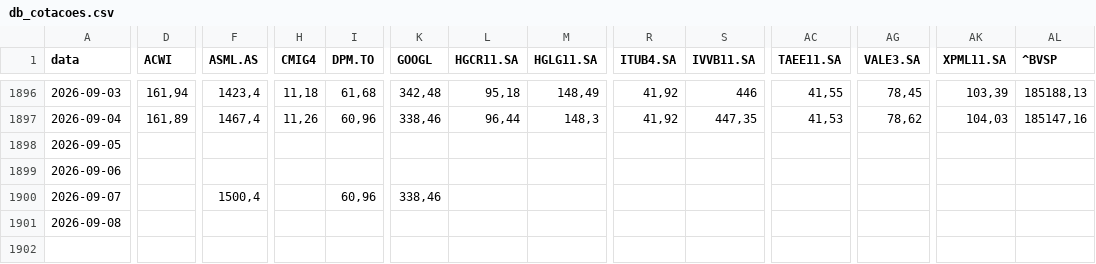
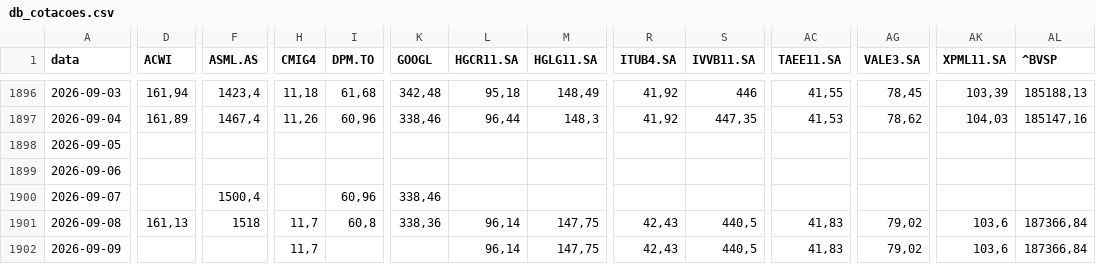
Before and after one commit to barrowsbr/Meus-investimentos-dev, a CSV file: db_cotacoes.csv, drawn as a sheet; only a part is shown, gaps mark what is left out; rows hold the shown columns only; the diff covers the shown part only; the diff names each change by its address in the sheet, - before the commit and + after, or states it on an @@ line.

```diff
--- a/db_cotacoes.csv
+++ b/db_cotacoes.csv
-D1901 (ACWI): (empty)
+D1901 (ACWI): 161,13
-F1901 (ASML.AS): (empty)
+F1901 (ASML.AS): 1518
-H1901 (CMIG4): (empty)
+H1901 (CMIG4): 11,7
-I1901 (DPM.TO): (empty)
+I1901 (DPM.TO): 60,8
-K1901 (GOOGL): (empty)
+K1901 (GOOGL): 338,36
-L1901 (HGCR11.SA): (empty)
+L1901 (HGCR11.SA): 96,14
-M1901 (HGLG11.SA): (empty)
+M1901 (HGLG11.SA): 147,75
-R1901 (ITUB4.SA): (empty)
+R1901 (ITUB4.SA): 42,43
-S1901 (IVVB11.SA): (empty)
+S1901 (IVVB11.SA): 440,5
-AC1901 (TAEE11.SA): (empty)
+AC1901 (TAEE11.SA): 41,83
-AG1901 (VALE3.SA): (empty)
+AG1901 (VALE3.SA): 79,02
-AK1901 (XPML11.SA): (empty)
+AK1901 (XPML11.SA): 103,6
-AL1901 (^BVSP): (empty)
+AL1901 (^BVSP): 187366,84
+row 1902: 2026-09-09 |  |  | 11,7 |  |  | 96,14 | 147,75 | 42,43 | 440,5 | 41,83 | 79,02 | 103,6 | 187366,84
```
Also changed, not shown: 20 edited cells elsewhere in this file, etf_mundo_map.csv, historico_patrimonio.csv, 5 other files.
